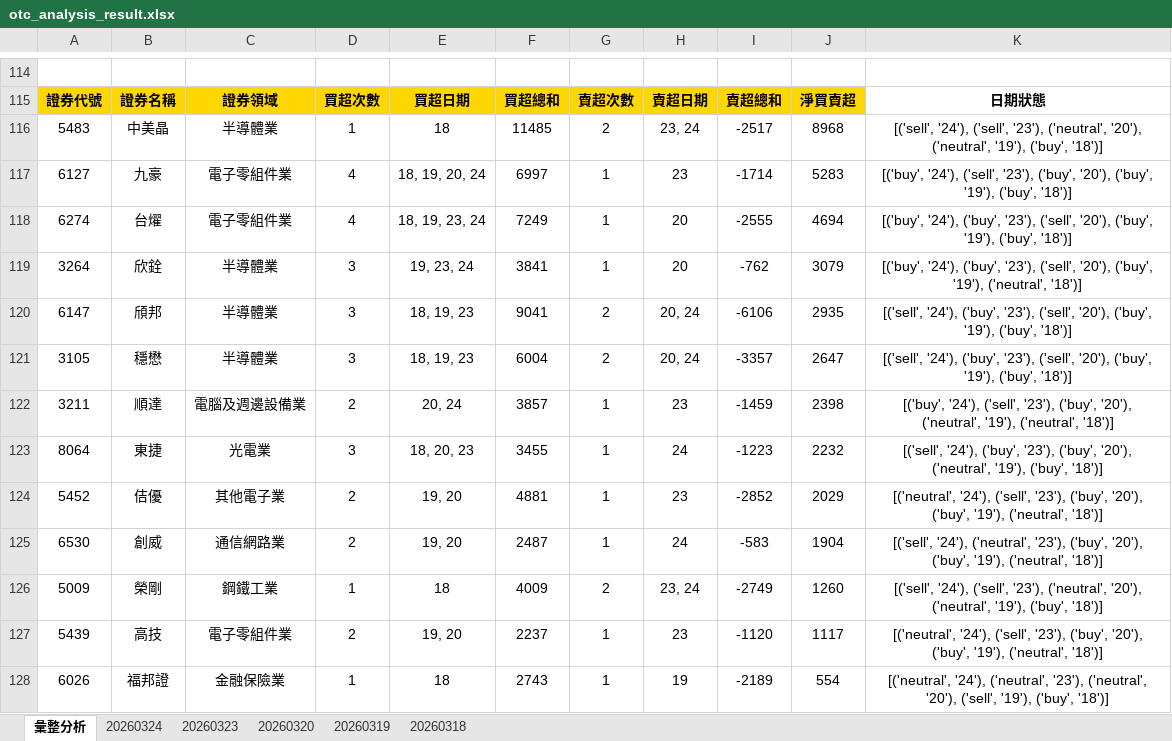
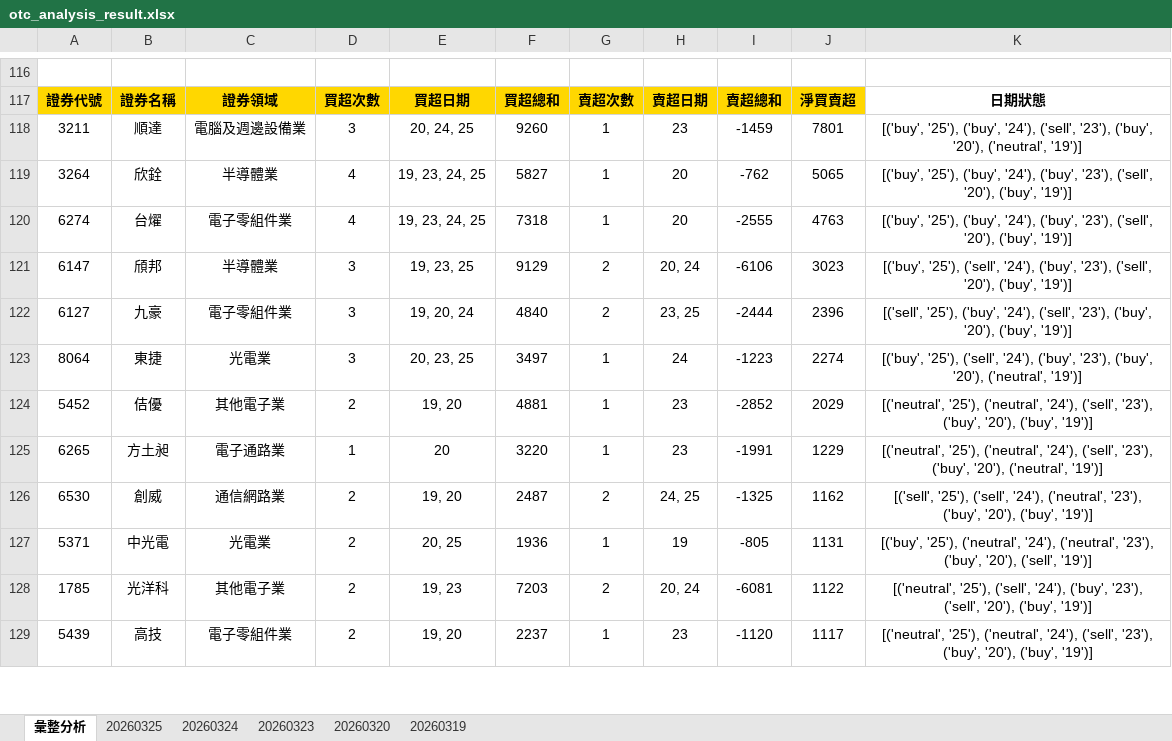
Before and after one commit to ccupcpop/GetDailyStock, an Excel workbook: StockInfo/otc_analysis_result.xlsx, sheet 彙整分析, drawn as a sheet; only a part is shown, gaps mark what is left out; values as stored, in another font and other column widths than the file's, no borders; removed rows and columns are numbered as before the commit, all else as after; the diff covers the shown part only; the diff names each change by its address in the sheet, - before the commit and + after, or states it on an @@ line.

```diff
--- a/StockInfo/otc_analysis_result.xlsx (sheet 彙整分析)
+++ b/StockInfo/otc_analysis_result.xlsx (sheet 彙整分析)
-sheet tab: 20260318
+sheet tab: 20260325
-row 116: 5483 | 中美晶 | 半導體業 | 1 | 18 | 11485 | 2 | 23, 24 | -2517 | 8968 | [('sell', '24'), ('sell', '23'), ('neutral', '20'), ('neutral', '19'), ('buy', '18')]
-row 117: 6127 | 九豪 | 電子零組件業 | 4 | 18, 19, 20, 24 | 6997 | 1 | 23 | -1714 | 5283 | [('buy', '24'), ('sell', '23'), ('buy', '20'), ('buy', '19'), ('buy', '18')]
+row 118: 3211 | 順達 | 電腦及週邊設備業 | 3 | 20, 24, 25 | 9260 | 1 | 23 | -1459 | 7801 | [('buy', '25'), ('buy', '24'), ('sell', '23'), ('buy', '20'), ('neutral', '19')]
+row 119: 3264 | 欣銓 | 半導體業 | 4 | 19, 23, 24, 25 | 5827 | 1 | 20 | -762 | 5065 | [('buy', '25'), ('buy', '24'), ('buy', '23'), ('sell', '20'), ('buy', '19')]
-E120: 18, 19, 23, 24
+E120: 19, 23, 24, 25
-F120: 7249
+F120: 7318
-J120: 4694
+J120: 4763
-K120: [('buy', '24'), ('buy', '23'), ('sell', '20'), ('buy', '19'), ('buy', '18')]
+K120: [('buy', '25'), ('buy', '24'), ('buy', '23'), ('sell', '20'), ('buy', '19')]
-row 119: 3264 | 欣銓 | 半導體業 | 3 | 19, 23, 24 | 3841 | 1 | 20 | -762 | 3079 | [('buy', '24'), ('buy', '23'), ('sell', '20'), ('buy', '19'), ('neutral', '18')]
-E121: 18, 19, 23
+E121: 19, 23, 25
-F121: 9041
+F121: 9129
-J121: 2935
+J121: 3023
-K121: [('sell', '24'), ('buy', '23'), ('sell', '20'), ('buy', '19'), ('buy', '18')]
+K121: [('buy', '25'), ('sell', '24'), ('buy', '23'), ('sell', '20'), ('buy', '19')]
-row 121: 3105 | 穩懋 | 半導體業 | 3 | 18, 19, 23 | 6004 | 2 | 20, 24 | -3357 | 2647 | [('sell', '24'), ('buy', '23'), ('sell', '20'), ('buy', '19'), ('buy', '18')]
-row 122: 3211 | 順達 | 電腦及週邊設備業 | 2 | 20, 24 | 3857 | 1 | 23 | -1459 | 2398 | [('buy', '24'), ('sell', '23'), ('buy', '20'), ('neutral', '19'), ('neutral', '18')]
+row 122: 6127 | 九豪 | 電子零組件業 | 3 | 19, 20, 24 | 4840 | 2 | 23, 25 | -2444 | 2396 | [('sell', '25'), ('buy', '24'), ('sell', '23'), ('buy', '20'), ('buy', '19')]
-E123: 18, 20, 23
+E123: 20, 23, 25
-F123: 3455
+F123: 3497
-J123: 2232
+J123: 2274
-K123: [('sell', '24'), ('buy', '23'), ('buy', '20'), ('neutral', '19'), ('buy', '18')]
+K123: [('buy', '25'), ('sell', '24'), ('buy', '23'), ('buy', '20'), ('neutral', '19')]
-K124: [('neutral', '24'), ('sell', '23'), ('buy', '20'), ('buy', '19'), ('neutral', '18')]
+K124: [('neutral', '25'), ('neutral', '24'), ('sell', '23'), ('buy', '20'), ('buy', '19')]
+row 125: 6265 | 方土昶 | 電子通路業 | 1 | 20 | 3220 | 1 | 23 | -1991 | 1229 | [('neutral', '25'), ('neutral', '24'), ('sell', '23'), ('buy', '20'), ('neutral', '19')]
-G126: 1
+G126: 2
-H126: 24
+H126: 24, 25
-I126: -583
+I126: -1325
-J126: 1904
+J126: 1162
-K126: [('sell', '24'), ('neutral', '23'), ('buy', '20'), ('buy', '19'), ('neutral', '18')]
+K126: [('sell', '25'), ('sell', '24'), ('neutral', '23'), ('buy', '20'), ('buy', '19')]
-row 126: 5009 | 榮剛 | 鋼鐵工業 | 1 | 18 | 4009 | 2 | 23, 24 | -2749 | 1260 | [('sell', '24'), ('sell', '23'), ('neutral', '20'), ('neutral', '19'), ('buy', '18')]
+row 127: 5371 | 中光電 | 光電業 | 2 | 20, 25 | 1936 | 1 | 19 | -805 | 1131 | [('buy', '25'), ('neutral', '24'), ('neutral', '23'), ('buy', '20'), ('sell', '19')]
+row 128: 1785 | 光洋科 | 其他電子業 | 2 | 19, 23 | 7203 | 2 | 20, 24 | -6081 | 1122 | [('neutral', '25'), ('sell', '24'), ('buy', '23'), ('sell', '20'), ('buy', '19')]
-K129: [('neutral', '24'), ('sell', '23'), ('buy', '20'), ('buy', '19'), ('neutral', '18')]
+K129: [('neutral', '25'), ('neutral', '24'), ('sell', '23'), ('buy', '20'), ('buy', '19')]
-row 128: 6026 | 福邦證 | 金融保險業 | 1 | 18 | 2743 | 1 | 19 | -2189 | 554 | [('neutral', '24'), ('neutral', '23'), ('neutral', '20'), ('sell', '19'), ('buy', '18')]
```
Also changed, not shown: 65 added rows, 64 removed rows and 33 edited cells elsewhere in this sheet, sheet 20260324, StockInfo/tse_analysis_result.xlsx, 12 other files.
